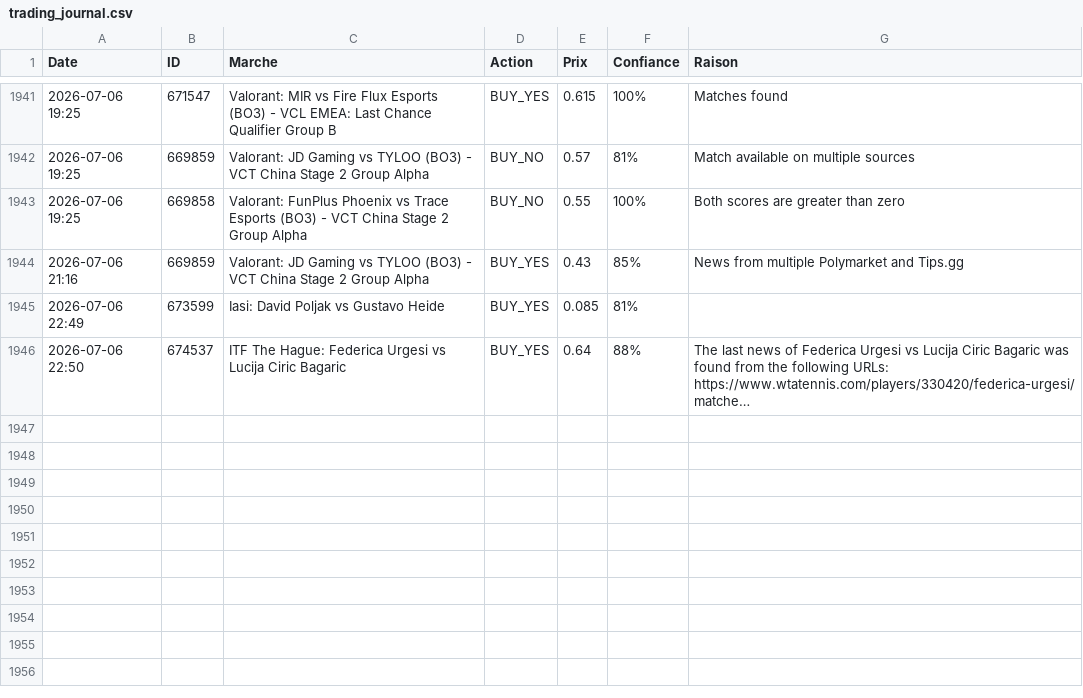
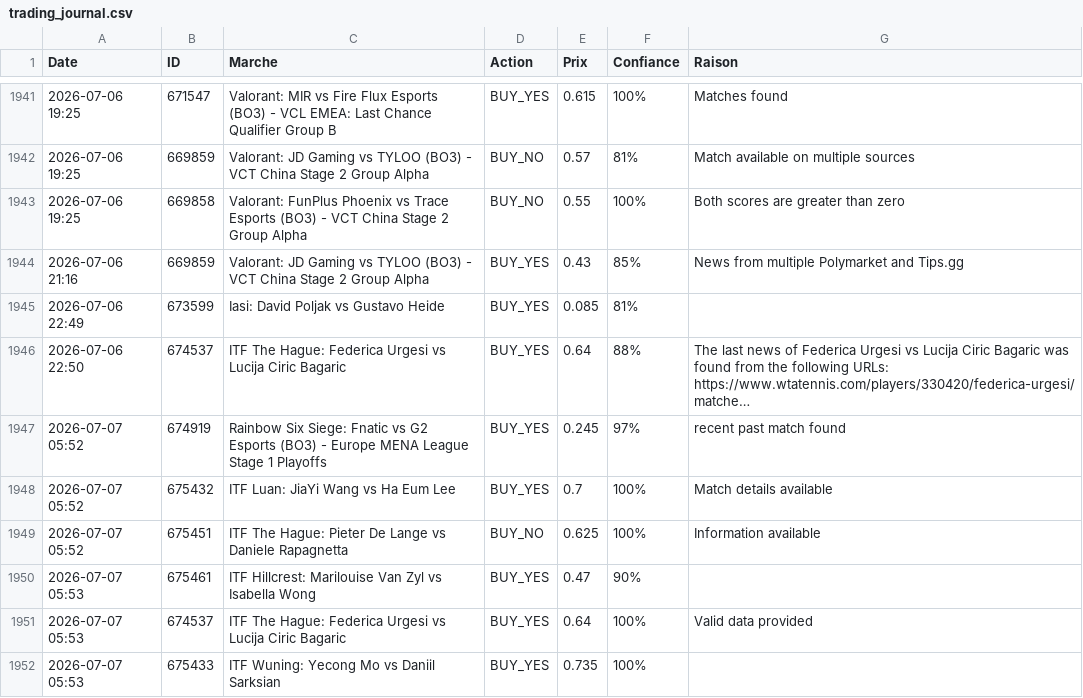
Before and after one commit to sentineloracle-lab/polymarket-scanner, a CSV file: trading_journal.csv, drawn as a sheet; only a part is shown, gaps mark what is left out; long unchanged cells end in …; the diff names each change by its address in the sheet, - before the commit and + after, or states it on an @@ line.

Commit message:
Update trading journal [skip ci]

```diff
--- a/trading_journal.csv
+++ b/trading_journal.csv
+row 1947: 2026-07-07 05:52 | 674919 | Rainbow Six Siege: Fnatic vs G2 Esports (BO3) - Europe MENA League Stage 1 Playoffs | BUY_YES | 0.245 | 97% | recent past match found
+row 1948: 2026-07-07 05:52 | 675432 | ITF Luan: JiaYi Wang vs Ha Eum Lee | BUY_YES | 0.7 | 100% | Match details available
+row 1949: 2026-07-07 05:52 | 675451 | ITF The Hague: Pieter De Lange vs Daniele Rapagnetta | BUY_NO | 0.625 | 100% | Information available
+row 1950: 2026-07-07 05:53 | 675461 | ITF Hillcrest: Marilouise Van Zyl vs Isabella Wong | BUY_YES | 0.47 | 90%
+row 1951: 2026-07-07 05:53 | 674537 | ITF The Hague: Federica Urgesi vs Lucija Ciric Bagaric | BUY_YES | 0.64 | 100% | Valid data provided
+row 1952: 2026-07-07 05:53 | 675433 | ITF Wuning: Yecong Mo vs Daniil Sarksian | BUY_YES | 0.735 | 100%
```
